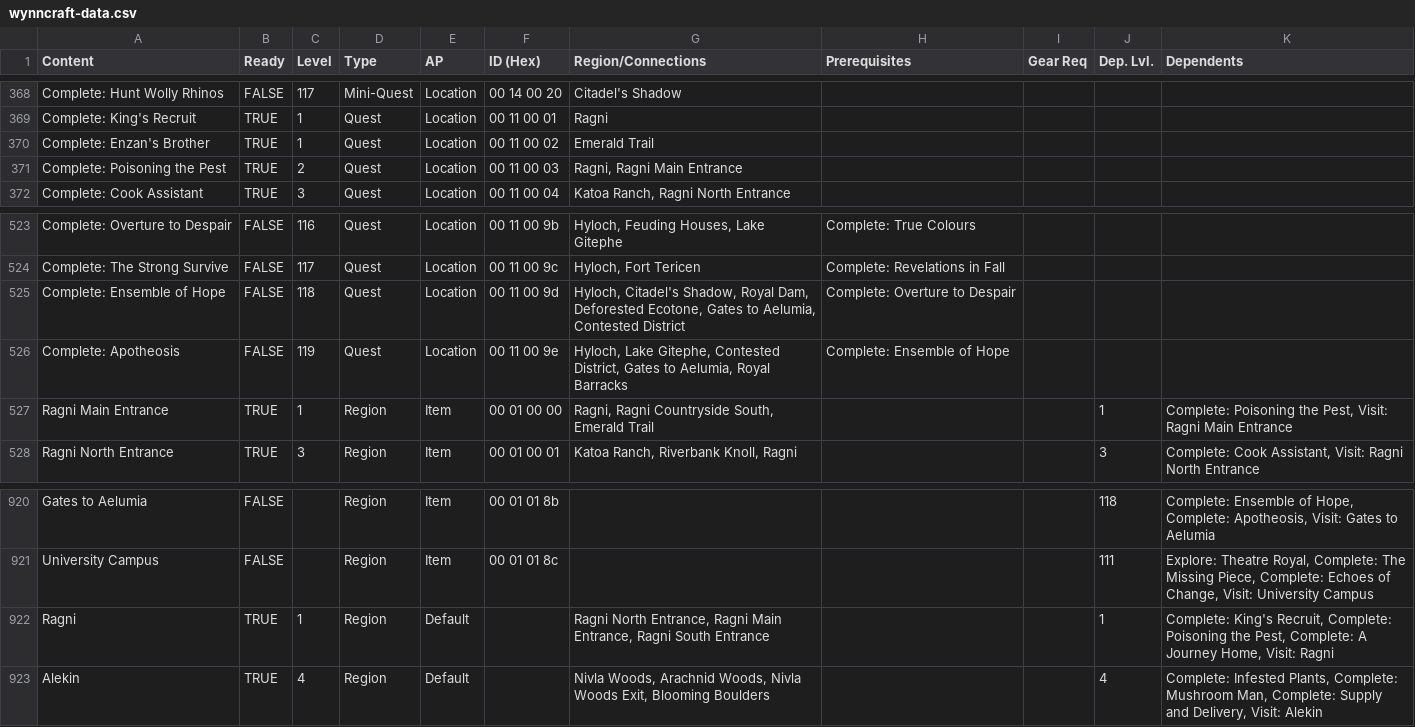
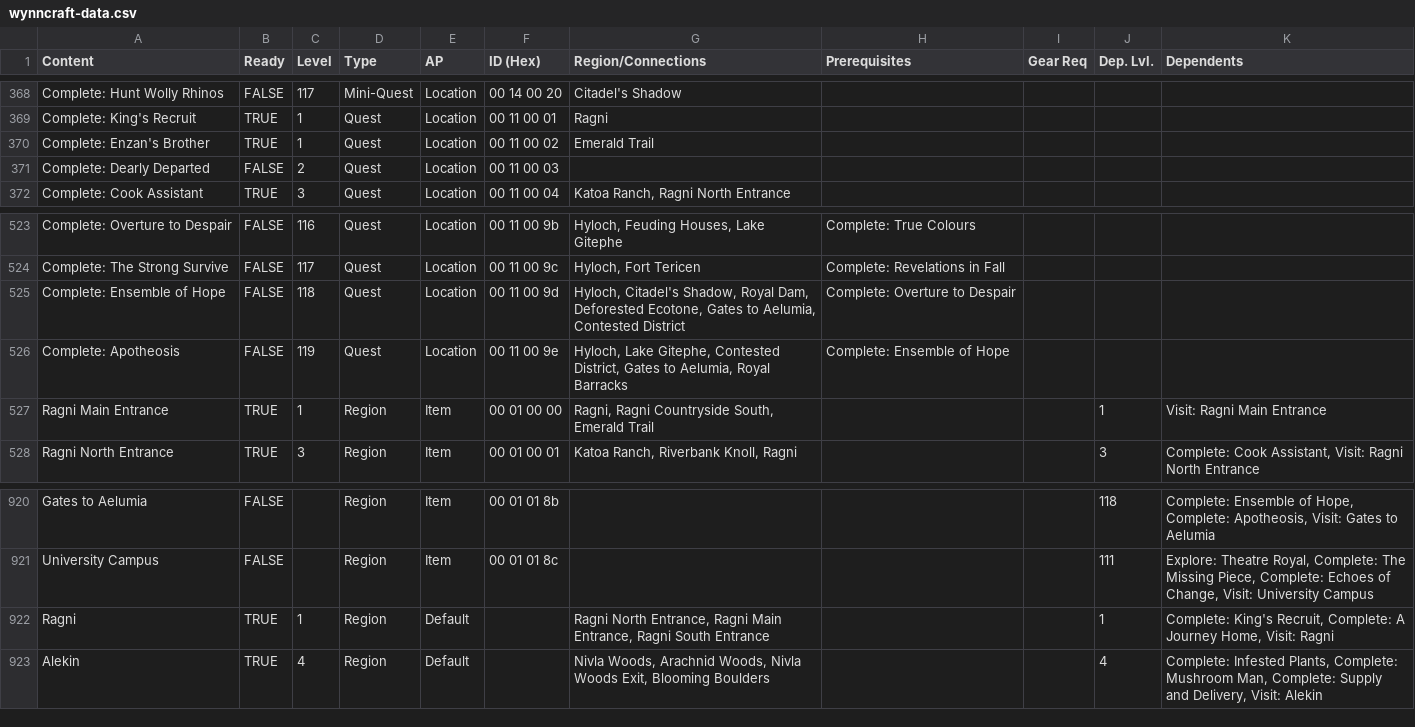
Before and after one commit to EpicPuppy613/Wynncraft-APWorld, a CSV file: worlds/wynncraft/data/wynncraft-data.csv, drawn as a sheet; only a part is shown, gaps mark what is left out.

Commit message:
Wynncraft: Hotfix removed quest

```diff
--- a/worlds/wynncraft/data/wynncraft-data.csv
+++ b/worlds/wynncraft/data/wynncraft-data.csv
@@ -370,3 +370,3 @@ Complete: King's Recruit,TRUE,1,Quest,Location,00 11 00 01,Ragni,,,,
 Complete: Enzan's Brother,TRUE,1,Quest,Location,00 11 00 02,Emerald Trail,,,,
-Complete: Poisoning the Pest,TRUE,2,Quest,Location,00 11 00 03,"Ragni, Ragni Main Entrance",,,,
+Complete: Dearly Departed,FALSE,2,Quest,Location,00 11 00 03,,,,,
 Complete: Cook Assistant,TRUE,3,Quest,Location,00 11 00 04,"Katoa Ranch, Ragni North Entrance",,,,
@@ -526,3 +526,3 @@ Complete: Ensemble of Hope,FALSE,118,Quest,Location,00 11 00 9d,"Hyloch, Citadel
 Complete: Apotheosis,FALSE,119,Quest,Location,00 11 00 9e,"Hyloch, Lake Gitephe, Contested District, Gates to Aelumia, Royal Barracks",Complete: Ensemble of Hope,,,
-Ragni Main Entrance,TRUE,1,Region,Item,00 01 00 00,"Ragni, Ragni Countryside South, Emerald Trail",,,1,"Complete: Poisoning the Pest, Visit: Ragni Main Entrance"
+Ragni Main Entrance,TRUE,1,Region,Item,00 01 00 00,"Ragni, Ragni Countryside South, Emerald Trail",,,1,Visit: Ragni Main Entrance
 Ragni North Entrance,TRUE,3,Region,Item,00 01 00 01,"Katoa Ranch, Riverbank Knoll, Ragni",,,3,"Complete: Cook Assistant, Visit: Ragni North Entrance"
@@ -921,3 +921,3 @@ Gates to Aelumia,FALSE,,Region,Item,00 01 01 8b,,,,118,"Complete: Ensemble of Ho
 University Campus,FALSE,,Region,Item,00 01 01 8c,,,,111,"Explore: Theatre Royal, Complete: The Missing Piece, Complete: Echoes of Change, Visit: University Campus"
-Ragni,TRUE,1,Region,Default,,"Ragni North Entrance, Ragni Main Entrance, Ragni South Entrance",,,1,"Complete: King's Recruit, Complete: Poisoning the Pest, Complete: A Journey Home, Visit: Ragni"
+Ragni,TRUE,1,Region,Default,,"Ragni North Entrance, Ragni Main Entrance, Ragni South Entrance",,,1,"Complete: King's Recruit, Complete: A Journey Home, Visit: Ragni"
 Alekin,TRUE,4,Region,Default,,"Nivla Woods, Arachnid Woods, Nivla Woods Exit, Blooming Boulders",,,4,"Complete: Infested Plants, Complete: Mushroom Man, Complete: Supply and Delivery, Visit: Alekin"
```
Also changed, not shown: 1 other file.
